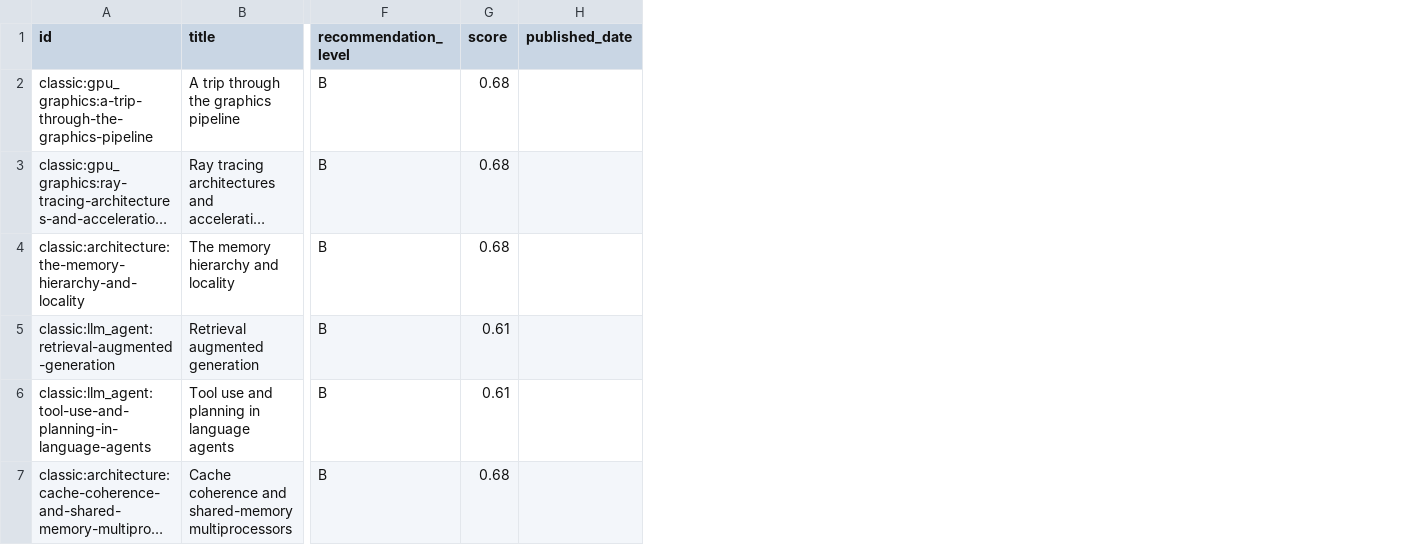
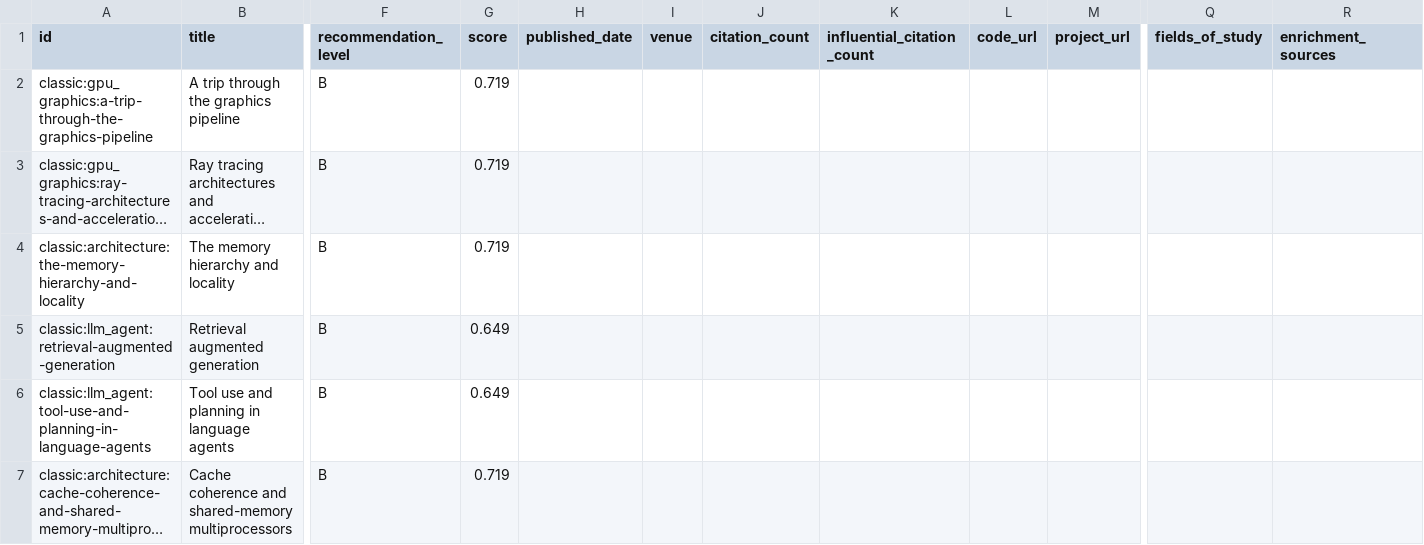
Before and after one commit to JayeCheng/paper-learning-system, a CSV file: data/exports/daily_papers.csv, drawn as a sheet; only a part is shown, gaps mark what is left out; long unchanged cells end in …; the diff names each change by its address in the sheet, - before the commit and + after, or states it on an @@ line.

```diff
--- a/data/exports/daily_papers.csv
+++ b/data/exports/daily_papers.csv
+column I (venue), empty
+column J (citation_count), empty
+column K (influential_citation_count), empty
+column L (code_url), empty
+column M (project_url), empty
+column Q (fields_of_study), empty
+column R (enrichment_sources), empty
-G2:G4 (score): 0.68
+G2:G4 (score): 0.719
-G5:G6 (score): 0.61
+G5:G6 (score): 0.649
-G7 (score): 0.68
+G7 (score): 0.719
```
Also changed, not shown: data/exports/papers.csv, data/exports/reading_status.csv, 47 other files.
